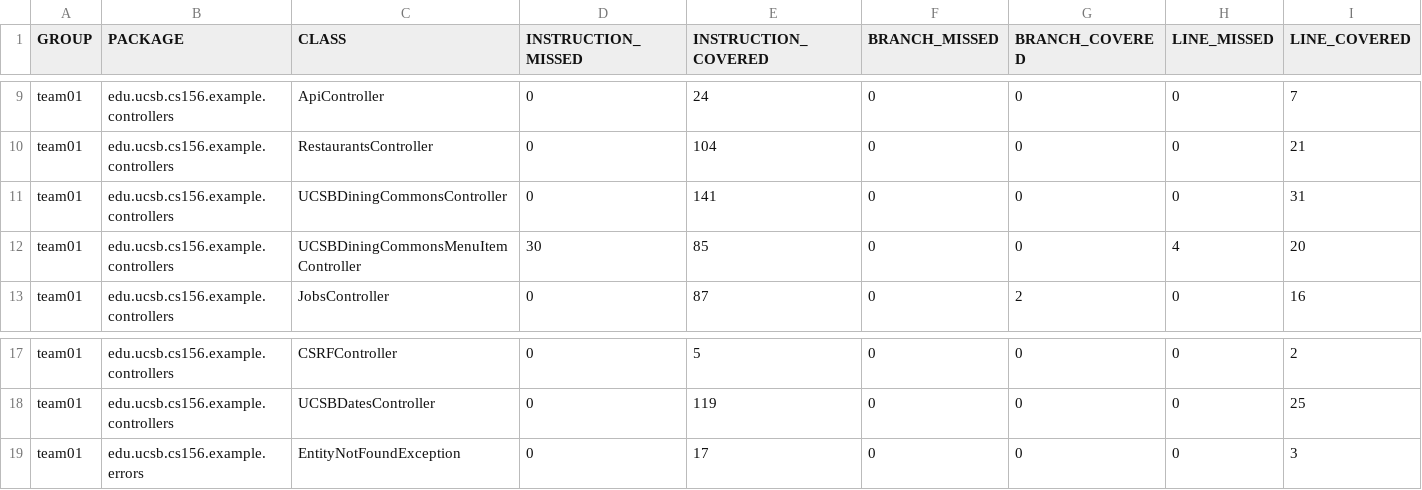
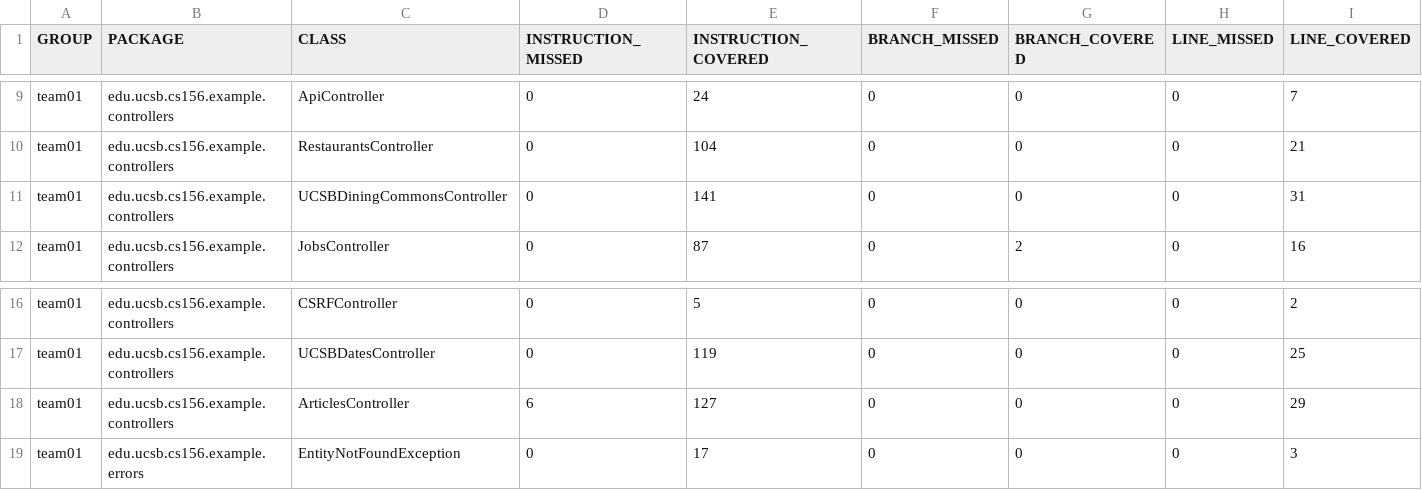
Before and after one commit to ucsb-cs156-s25/team01-s25-10, a CSV file: jacoco/jacoco.csv, drawn as a sheet; only a part is shown, gaps mark what is left out; removed rows and columns are numbered as before the commit, all else as after; rows hold the shown columns only; the diff names each change by its address in the sheet, - before the commit and + after, or states it on an @@ line.

Commit message:
Deploying to gh-pages from @ ucsb-cs156-s25/team01-s25-10@8a51ece1dd44c98ba8be31fee816893cfac70e39 🚀

```diff
--- a/jacoco/jacoco.csv
+++ b/jacoco/jacoco.csv
-row 12: team01 | edu.ucsb.cs156.example.controllers | UCSBDiningCommonsMenuItemController | 30 | 85 | 0 | 0 | 4 | 20
+row 18: team01 | edu.ucsb.cs156.example.controllers | ArticlesController | 6 | 127 | 0 | 0 | 0 | 29
```
Also changed, not shown: 9 other files.
